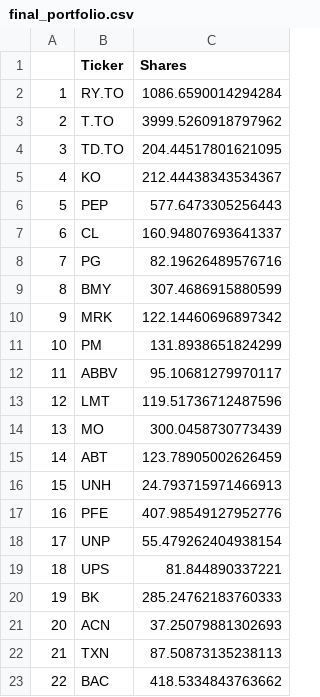
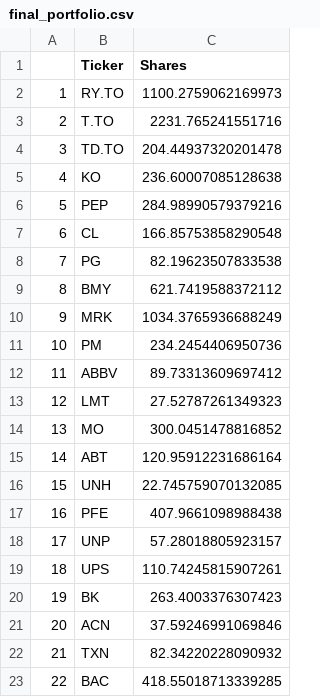
Before and after one commit to landont168/portfolio-roboadvisor, a CSV file: final_portfolio.csv, drawn as a sheet.

```diff
--- a/final_portfolio.csv
+++ b/final_portfolio.csv
@@ -1,23 +1,23 @@
 ,Ticker,Shares
-1,RY.TO,1086.6590014294284
-2,T.TO,3999.5260918797962
-3,TD.TO,204.44517801621095
-4,KO,212.44438343534367
-5,PEP,577.6473305256443
-6,CL,160.94807693641337
-7,PG,82.19626489576716
-8,BMY,307.4686915880599
-9,MRK,122.14460696897342
-10,PM,131.8938651824299
-11,ABBV,95.10681279970117
-12,LMT,119.51736712487596
-13,MO,300.0458730773439
-14,ABT,123.78905002626459
-15,UNH,24.793715971466913
-16,PFE,407.98549127952776
-17,UNP,55.479262404938154
-18,UPS,81.844890337221
-19,BK,285.24762183760333
-20,ACN,37.25079881302693
-21,TXN,87.50873135238113
-22,BAC,418.5334843763662
+1,RY.TO,1100.2759062169973
+2,T.TO,2231.765241551716
+3,TD.TO,204.44937320201478
+4,KO,236.60007085128638
+5,PEP,284.98990579379216
+6,CL,166.85753858290548
+7,PG,82.19623507833538
+8,BMY,621.7419588372112
+9,MRK,1034.3765936688249
+10,PM,234.2454406950736
+11,ABBV,89.73313609697412
+12,LMT,27.52787261349323
+13,MO,300.0451478816852
+14,ABT,120.95912231686164
+15,UNH,22.745759070132085
+16,PFE,407.9661098988438
+17,UNP,57.28018805923157
+18,UPS,110.74245815907261
+19,BK,263.4003376307423
+20,ACN,37.59246991069846
+21,TXN,82.34220228090932
+22,BAC,418.55018713339285
```
Also changed, not shown: 2 other files.
